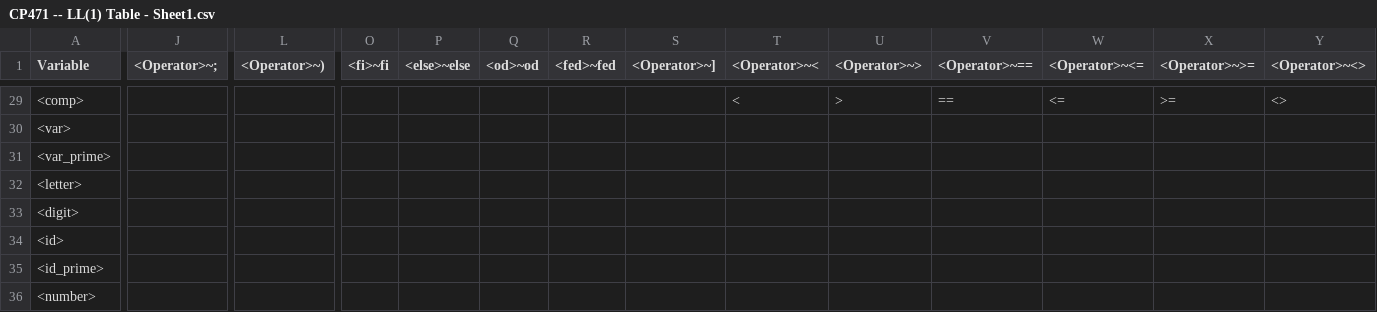
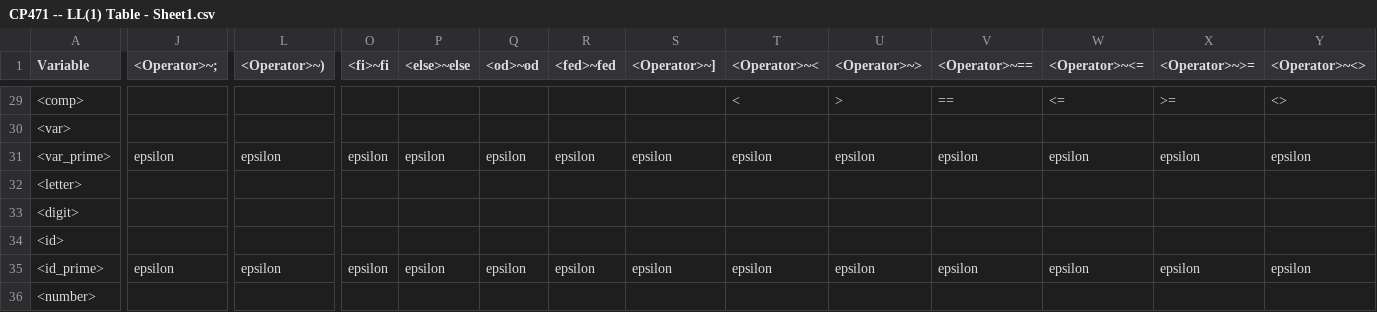
Before and after one commit to Phoompa/Compiler, a CSV file: Phase 2/CP471 -- LL(1) Table - Sheet1.csv, drawn as a sheet; only a part is shown, gaps mark what is left out; the diff covers the shown part only; the diff names each change by its address in the sheet, - before the commit and + after, or states it on an @@ line.

```diff
--- a/Phase 2/CP471 -- LL(1) Table - Sheet1.csv
+++ b/Phase 2/CP471 -- LL(1) Table - Sheet1.csv
-J31 (<Operator>~;): (empty)
+J31 (<Operator>~;): epsilon
-L31 (<Operator>~)): (empty)
+L31 (<Operator>~)): epsilon
-O31 (<fi>~fi): (empty)
+O31 (<fi>~fi): epsilon
-P31 (<else>~else): (empty)
+P31 (<else>~else): epsilon
-Q31 (<od>~od): (empty)
+Q31 (<od>~od): epsilon
-R31 (<fed>~fed): (empty)
+R31 (<fed>~fed): epsilon
-S31 (<Operator>~]): (empty)
+S31 (<Operator>~]): epsilon
-T31 (<Operator>~<): (empty)
+T31 (<Operator>~<): epsilon
-U31 (<Operator>~>): (empty)
+U31 (<Operator>~>): epsilon
-V31 (<Operator>~==): (empty)
+V31 (<Operator>~==): epsilon
-W31 (<Operator>~<=): (empty)
+W31 (<Operator>~<=): epsilon
-X31 (<Operator>~>=): (empty)
+X31 (<Operator>~>=): epsilon
-Y31 (<Operator>~<>): (empty)
+Y31 (<Operator>~<>): epsilon
-J35 (<Operator>~;): (empty)
+J35 (<Operator>~;): epsilon
-L35 (<Operator>~)): (empty)
+L35 (<Operator>~)): epsilon
-O35 (<fi>~fi): (empty)
+O35 (<fi>~fi): epsilon
-P35 (<else>~else): (empty)
+P35 (<else>~else): epsilon
-Q35 (<od>~od): (empty)
+Q35 (<od>~od): epsilon
-R35 (<fed>~fed): (empty)
+R35 (<fed>~fed): epsilon
-S35 (<Operator>~]): (empty)
+S35 (<Operator>~]): epsilon
-T35 (<Operator>~<): (empty)
+T35 (<Operator>~<): epsilon
-U35 (<Operator>~>): (empty)
+U35 (<Operator>~>): epsilon
-V35 (<Operator>~==): (empty)
+V35 (<Operator>~==): epsilon
-W35 (<Operator>~<=): (empty)
+W35 (<Operator>~<=): epsilon
-X35 (<Operator>~>=): (empty)
+X35 (<Operator>~>=): epsilon
-Y35 (<Operator>~<>): (empty)
+Y35 (<Operator>~<>): epsilon
```
Also changed, not shown: 77 edited cells elsewhere in this file, 1 other file.
